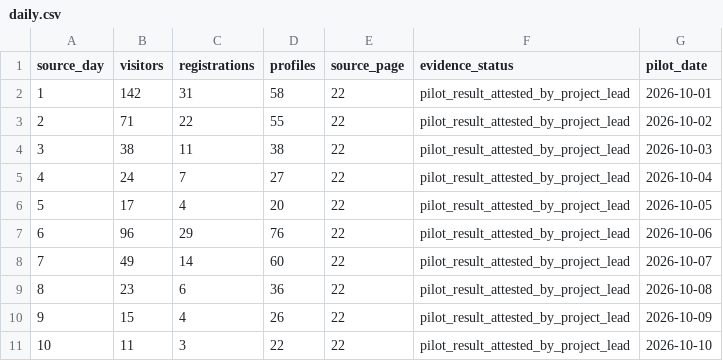
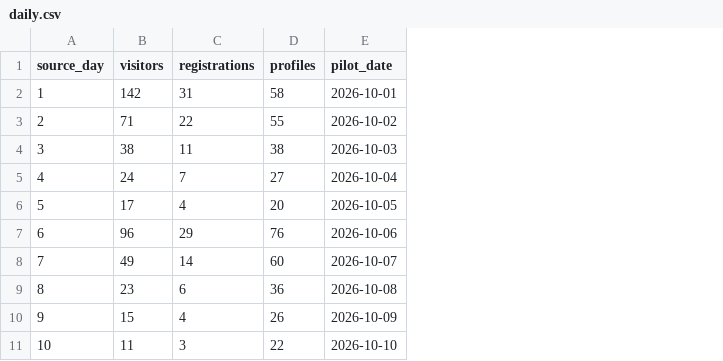
Before and after one commit to pip00sya/campuslense-showcase, a CSV file: docs/pilot/data/daily.csv, drawn as a sheet; the diff names each change by its address in the sheet, - before the commit and + after, or states it on an @@ line.

Commit message:
Sync corrected CampusLense pilot report and LOCUS certificate from Eye172
Upstream: Eye172/campuslense-showcase at 8faa1bce0c977e1fcee79961fe9160575a2363db
Preserve existing pip00sya history and adapt the reciprocal showcase link.

```diff
--- a/docs/pilot/data/daily.csv
+++ b/docs/pilot/data/daily.csv
-column E (source_page), rows 2-11: all 22
-column F (evidence_status), rows 2-11: all pilot_result_attested_by_project_lead
```
Also changed, not shown: docs/pilot/data/country-distribution.csv, docs/pilot/data/feature-ratings.csv, 23 other files.
